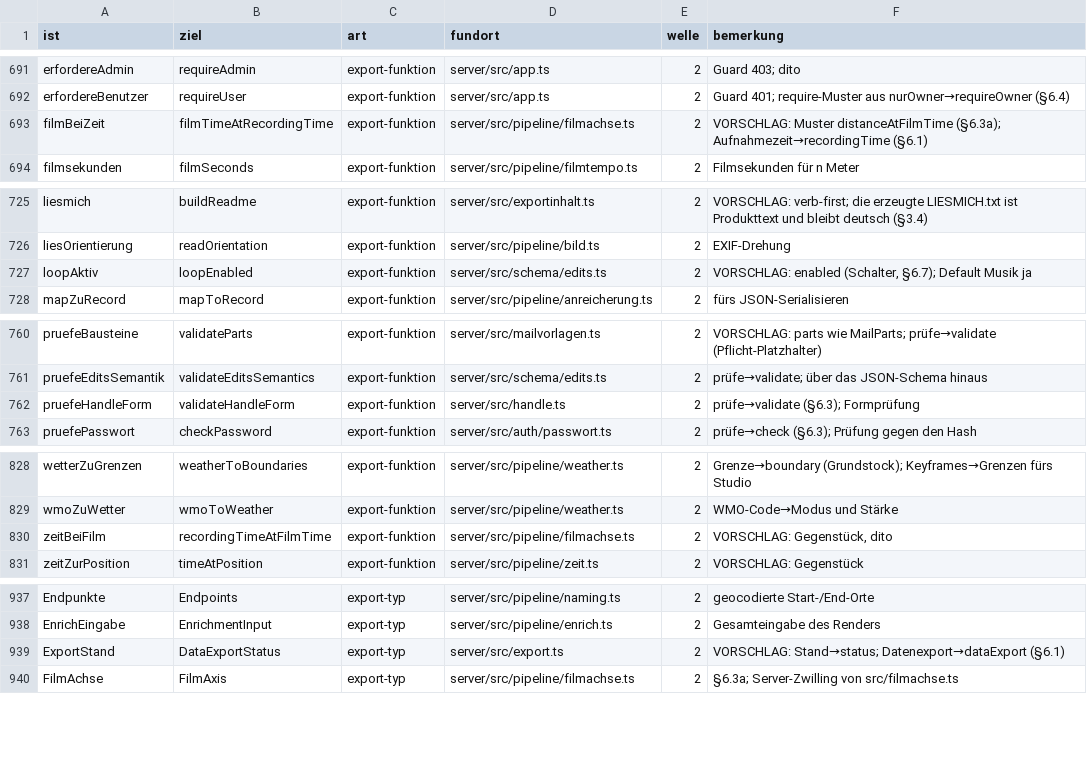
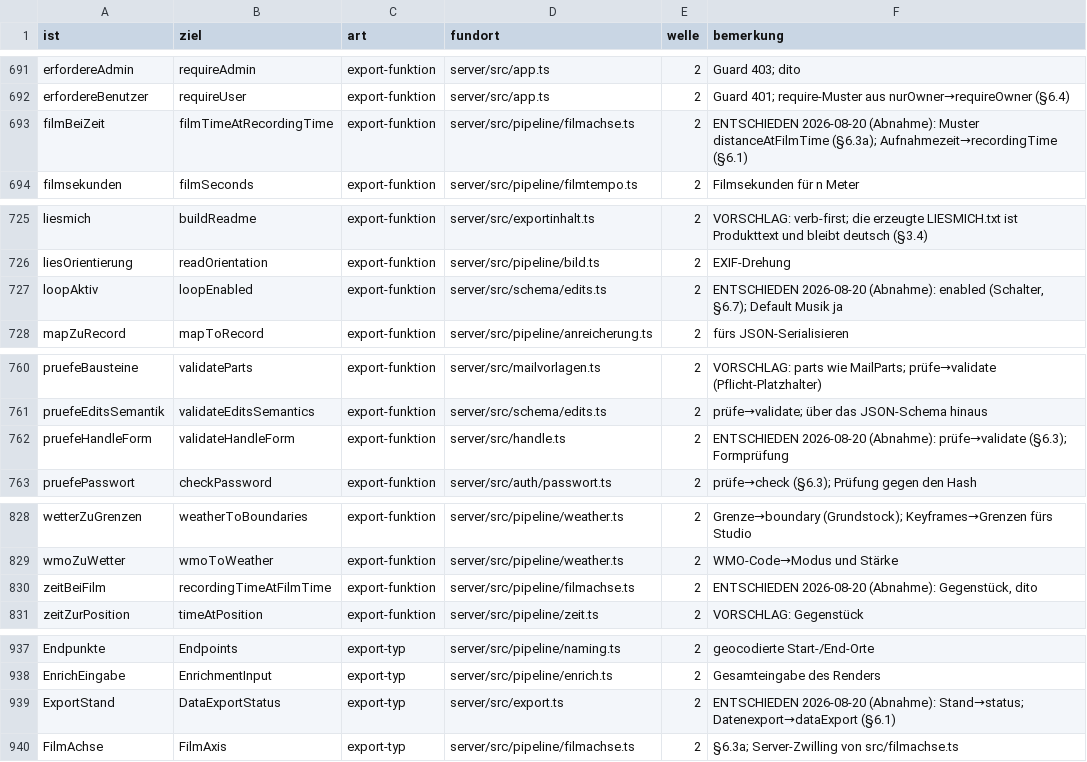
Before and after one commit to Pikktee/journey, a TSV file: docs/specs/abbildungstabelle.tsv, drawn as a sheet; only a part is shown, gaps mark what is left out; the diff covers the shown part only.

```diff
--- a/docs/specs/abbildungstabelle.tsv
+++ b/docs/specs/abbildungstabelle.tsv
@@ -692,3 +692,3 @@ erfordereAdmin	requireAdmin	export-funktion	server/src/app.ts	2	Guard 403; dito
 erfordereBenutzer	requireUser	export-funktion	server/src/app.ts	2	Guard 401; require-Muster aus nurOwner→requireOwner (§6.4)
-filmBeiZeit	filmTimeAtRecordingTime	export-funktion	server/src/pipeline/filmachse.ts	2	VORSCHLAG: Muster distanceAtFilmTime (§6.3a); Aufnahmezeit→recordingTime (§6.1)
+filmBeiZeit	filmTimeAtRecordingTime	export-funktion	server/src/pipeline/filmachse.ts	2	ENTSCHIEDEN 2026-08-20 (Abnahme): Muster distanceAtFilmTime (§6.3a); Aufnahmezeit→recordingTime (§6.1)
 filmsekunden	filmSeconds	export-funktion	server/src/pipeline/filmtempo.ts	2	Filmsekunden für n Meter
@@ -726,3 +726,3 @@ liesmich	buildReadme	export-funktion	server/src/exportinhalt.ts	2	VORSCHLAG: ver
 liesOrientierung	readOrientation	export-funktion	server/src/pipeline/bild.ts	2	EXIF-Drehung
-loopAktiv	loopEnabled	export-funktion	server/src/schema/edits.ts	2	VORSCHLAG: enabled (Schalter, §6.7); Default Musik ja
+loopAktiv	loopEnabled	export-funktion	server/src/schema/edits.ts	2	ENTSCHIEDEN 2026-08-20 (Abnahme): enabled (Schalter, §6.7); Default Musik ja
 mapZuRecord	mapToRecord	export-funktion	server/src/pipeline/anreicherung.ts	2	fürs JSON-Serialisieren
@@ -761,3 +761,3 @@ pruefeBausteine	validateParts	export-funktion	server/src/mailvorlagen.ts	2	VORSC
 pruefeEditsSemantik	validateEditsSemantics	export-funktion	server/src/schema/edits.ts	2	prüfe→validate; über das JSON-Schema hinaus
-pruefeHandleForm	validateHandleForm	export-funktion	server/src/handle.ts	2	prüfe→validate (§6.3); Formprüfung
+pruefeHandleForm	validateHandleForm	export-funktion	server/src/handle.ts	2	ENTSCHIEDEN 2026-08-20 (Abnahme): prüfe→validate (§6.3); Formprüfung
 pruefePasswort	checkPassword	export-funktion	server/src/auth/passwort.ts	2	prüfe→check (§6.3); Prüfung gegen den Hash
@@ -829,3 +829,3 @@ wetterZuGrenzen	weatherToBoundaries	export-funktion	server/src/pipeline/weather.
 wmoZuWetter	wmoToWeather	export-funktion	server/src/pipeline/weather.ts	2	WMO-Code→Modus und Stärke
-zeitBeiFilm	recordingTimeAtFilmTime	export-funktion	server/src/pipeline/filmachse.ts	2	VORSCHLAG: Gegenstück, dito
+zeitBeiFilm	recordingTimeAtFilmTime	export-funktion	server/src/pipeline/filmachse.ts	2	ENTSCHIEDEN 2026-08-20 (Abnahme): Gegenstück, dito
 zeitZurPosition	timeAtPosition	export-funktion	server/src/pipeline/zeit.ts	2	VORSCHLAG: Gegenstück
@@ -938,3 +938,3 @@ Endpunkte	Endpoints	export-typ	server/src/pipeline/naming.ts	2	geocodierte Start
 EnrichEingabe	EnrichmentInput	export-typ	server/src/pipeline/enrich.ts	2	Gesamteingabe des Renders
-ExportStand	DataExportStatus	export-typ	server/src/export.ts	2	VORSCHLAG: Stand→status; Datenexport→dataExport (§6.1)
+ExportStand	DataExportStatus	export-typ	server/src/export.ts	2	ENTSCHIEDEN 2026-08-20 (Abnahme): Stand→status; Datenexport→dataExport (§6.1)
 FilmAchse	FilmAxis	export-typ	server/src/pipeline/filmachse.ts	2	§6.3a; Server-Zwilling von src/filmachse.ts
```
Also changed, not shown: 1 added row and 29 edited cells elsewhere in this file, 4 other files.
